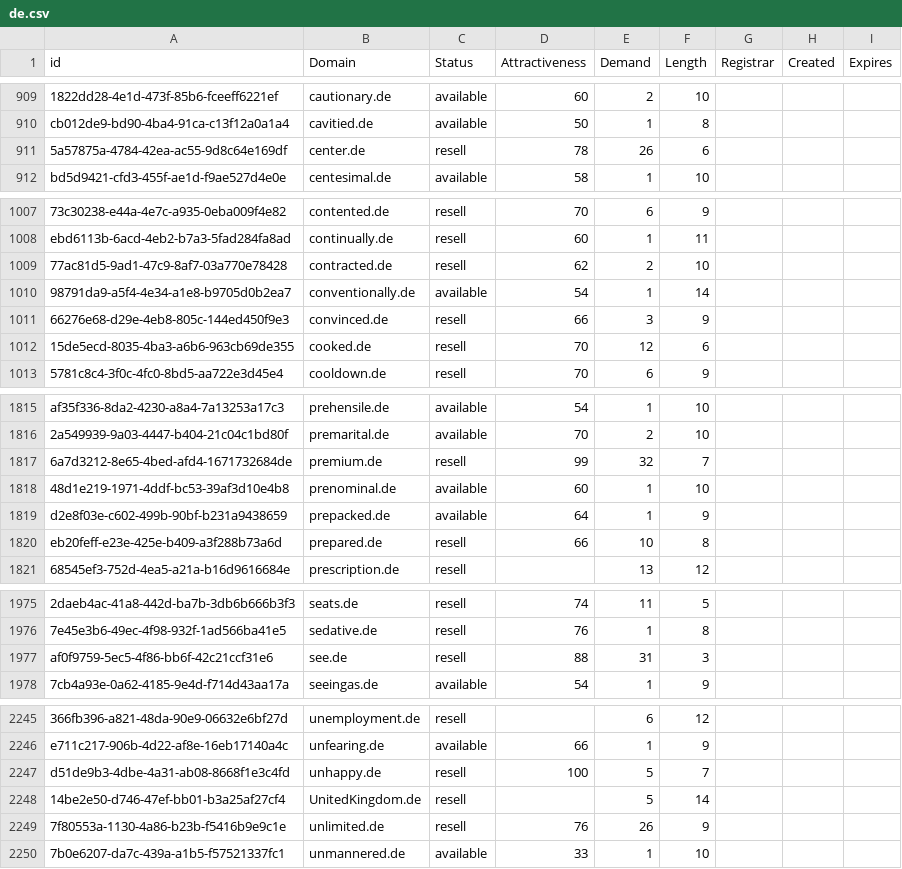
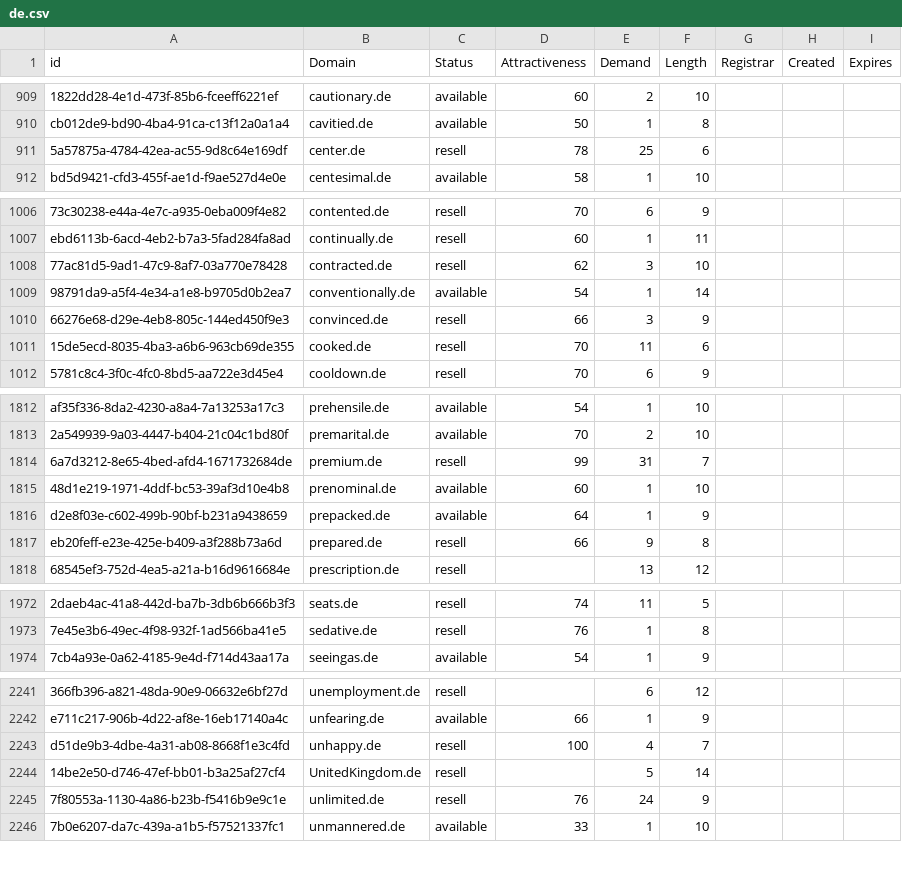
Before and after one commit to UniqueDomains/de-oneword-domains, a CSV file: de.csv, drawn as a sheet; only a part is shown, gaps mark what is left out; removed rows and columns are numbered as before the commit, all else as after; the diff covers the shown part only; the diff names each change by its address in the sheet, - before the commit and + after, or states it on an @@ line.

```diff
--- a/de.csv
+++ b/de.csv
-E911 (Demand): 26
+E911 (Demand): 25
-E1008 (Demand): 2
+E1008 (Demand): 3
-E1011 (Demand): 12
+E1011 (Demand): 11
-E1814 (Demand): 32
+E1814 (Demand): 31
-E1817 (Demand): 10
+E1817 (Demand): 9
-row 1977: af0f9759-5ec5-4f86-bb6f-42c21ccf31e6 | see.de | resell | 88 | 31 | 3
-E2243 (Demand): 5
+E2243 (Demand): 4
-E2245 (Demand): 26
+E2245 (Demand): 24
```
Also changed, not shown: 1 added row, 4 removed rows and 26 edited cells elsewhere in this file, 2 other files.
